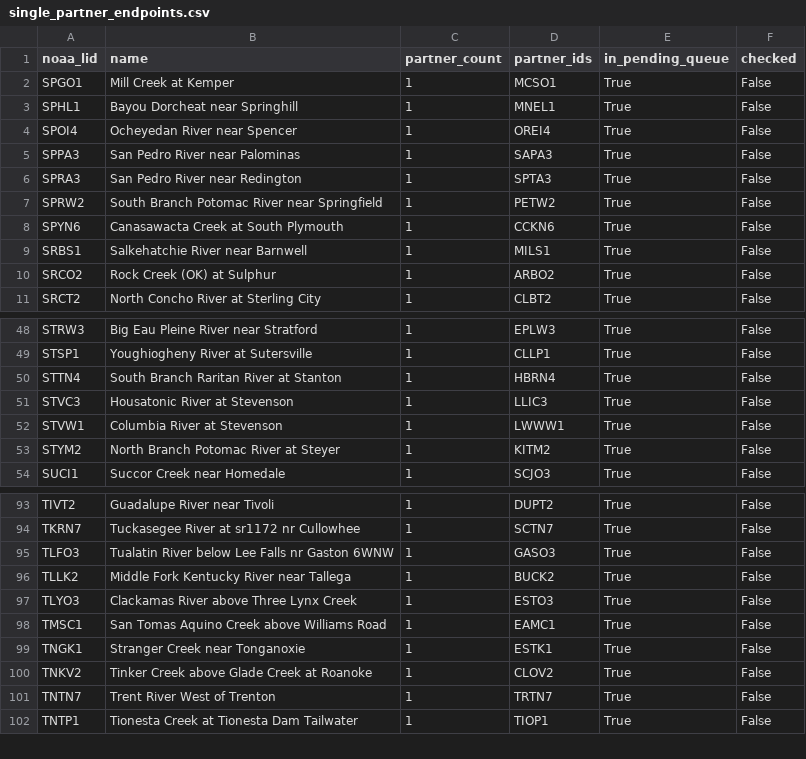
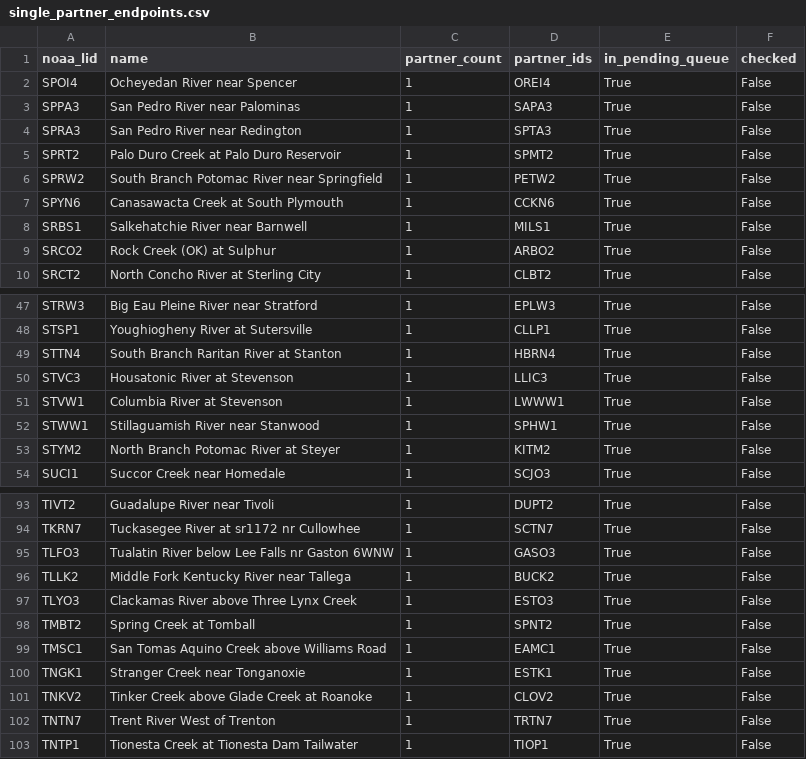
Before and after one commit to pbangiola/paddlersmap, a CSV file: data/network_audit/single_partner_endpoints.csv, drawn as a sheet; only a part is shown, gaps mark what is left out.

```diff
--- a/data/network_audit/single_partner_endpoints.csv
+++ b/data/network_audit/single_partner_endpoints.csv
@@ -1,4 +1,2 @@
 noaa_lid,name,partner_count,partner_ids,in_pending_queue,checked
-SPGO1,Mill Creek at Kemper,1,MCSO1,True,False
-SPHL1,Bayou Dorcheat near Springhill,1,MNEL1,True,False
 SPOI4,Ocheyedan River near Spencer,1,OREI4,True,False
@@ -6,2 +4,3 @@ SPPA3,San Pedro River near Palominas,1,SAPA3,True,False
 SPRA3,San Pedro River near Redington,1,SPTA3,True,False
+SPRT2,Palo Duro Creek at Palo Duro Reservoir,1,SPMT2,True,False
 SPRW2,South Branch Potomac River near Springfield,1,PETW2,True,False
@@ -52,2 +51,3 @@ STVC3,Housatonic River at Stevenson,1,LLIC3,True,False
 STVW1,Columbia River at Stevenson,1,LWWW1,True,False
+STWW1,Stillaguamish River near Stanwood,1,SPHW1,True,False
 STYM2,North Branch Potomac River at Steyer,1,KITM2,True,False
@@ -97,2 +97,3 @@ TLLK2,Middle Fork Kentucky River near Tallega,1,BUCK2,True,False
 TLYO3,Clackamas River above Three Lynx Creek,1,ESTO3,True,False
+TMBT2,Spring Creek at Tomball,1,SPNT2,True,False
 TMSC1,San Tomas Aquino Creek above Williams Road,1,EAMC1,True,False
```
Also changed, not shown: data/network_audit/unchecked_endpoints.csv, 3 other files.
